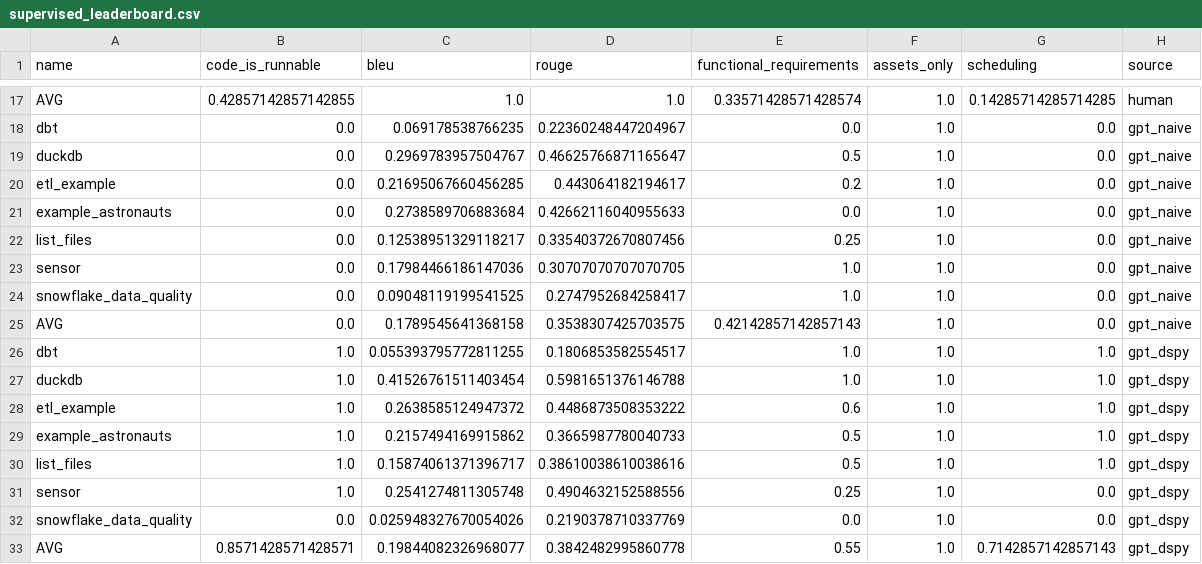
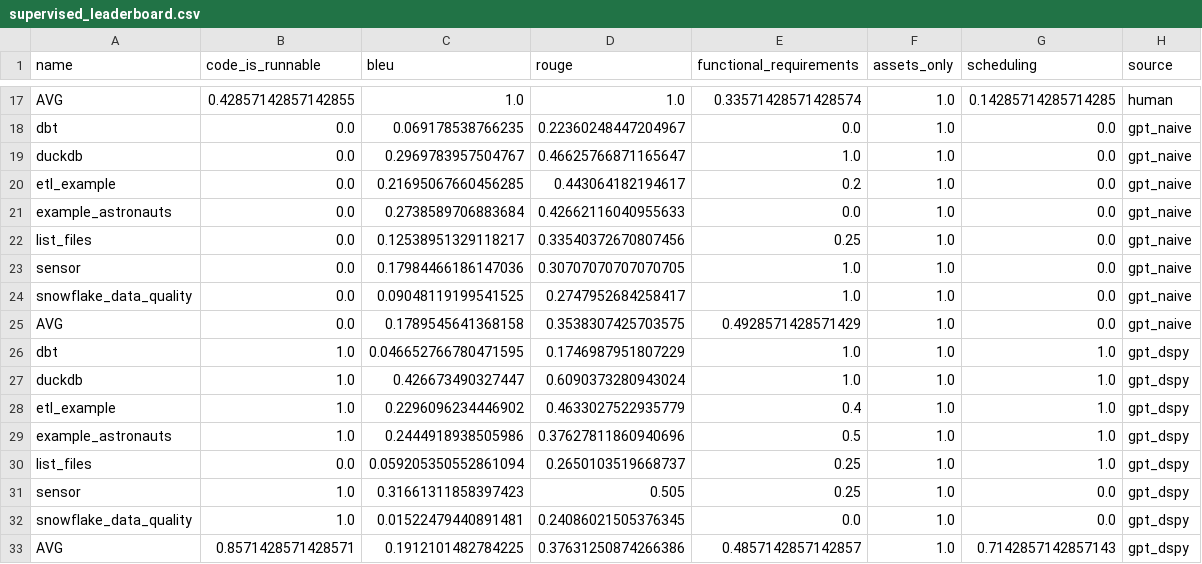
Before and after one commit to cmpadden/airflow-dagster-examples, a CSV file: scripts/results/supervised_leaderboard.csv, drawn as a sheet; only a part is shown, gaps mark what is left out.

Commit message:
Update leaderboard

```diff
--- a/scripts/results/supervised_leaderboard.csv
+++ b/scripts/results/supervised_leaderboard.csv
@@ -18,3 +18,3 @@ AVG,0.42857142857142855,1.0,1.0,0.33571428571428574,1.0,0.14285714285714285,huma
 dbt,0.0,0.069178538766235,0.22360248447204967,0.0,1.0,0.0,gpt_naive
-duckdb,0.0,0.2969783957504767,0.46625766871165647,0.5,1.0,0.0,gpt_naive
+duckdb,0.0,0.2969783957504767,0.46625766871165647,1.0,1.0,0.0,gpt_naive
 etl_example,0.0,0.21695067660456285,0.443064182194617,0.2,1.0,0.0,gpt_naive
@@ -24,10 +24,10 @@ sensor,0.0,0.17984466186147036,0.30707070707070705,1.0,1.0,0.0,gpt_naive
 snowflake_data_quality,0.0,0.09048119199541525,0.2747952684258417,1.0,1.0,0.0,gpt_naive
-AVG,0.0,0.1789545641368158,0.3538307425703575,0.42142857142857143,1.0,0.0,gpt_naive
-dbt,1.0,0.055393795772811255,0.1806853582554517,1.0,1.0,1.0,gpt_dspy
-duckdb,1.0,0.41526761511403454,0.5981651376146788,1.0,1.0,1.0,gpt_dspy
-etl_example,1.0,0.2638585124947372,0.4486873508353222,0.6,1.0,1.0,gpt_dspy
-example_astronauts,1.0,0.2157494169915862,0.3665987780040733,0.5,1.0,1.0,gpt_dspy
-list_files,1.0,0.15874061371396717,0.38610038610038616,0.5,1.0,1.0,gpt_dspy
-sensor,1.0,0.2541274811305748,0.4904632152588556,0.25,1.0,0.0,gpt_dspy
-snowflake_data_quality,0.0,0.025948327670054026,0.2190378710337769,0.0,1.0,0.0,gpt_dspy
-AVG,0.8571428571428571,0.19844082326968077,0.3842482995860778,0.55,1.0,0.7142857142857143,gpt_dspy
+AVG,0.0,0.1789545641368158,0.3538307425703575,0.4928571428571429,1.0,0.0,gpt_naive
+dbt,1.0,0.046652766780471595,0.1746987951807229,1.0,1.0,1.0,gpt_dspy
+duckdb,1.0,0.426673490327447,0.6090373280943024,1.0,1.0,1.0,gpt_dspy
+etl_example,1.0,0.2296096234446902,0.4633027522935779,0.4,1.0,1.0,gpt_dspy
+example_astronauts,1.0,0.2444918938505986,0.37627811860940696,0.5,1.0,1.0,gpt_dspy
+list_files,0.0,0.059205350552861094,0.2650103519668737,0.25,1.0,1.0,gpt_dspy
+sensor,1.0,0.31661311858397423,0.505,0.25,1.0,0.0,gpt_dspy
+snowflake_data_quality,1.0,0.01522479440891481,0.24086021505376345,0.0,1.0,0.0,gpt_dspy
+AVG,0.8571428571428571,0.1912101482784225,0.37631250874266386,0.4857142857142857,1.0,0.7142857142857143,gpt_dspy
```
Also changed, not shown: 7 other files.
